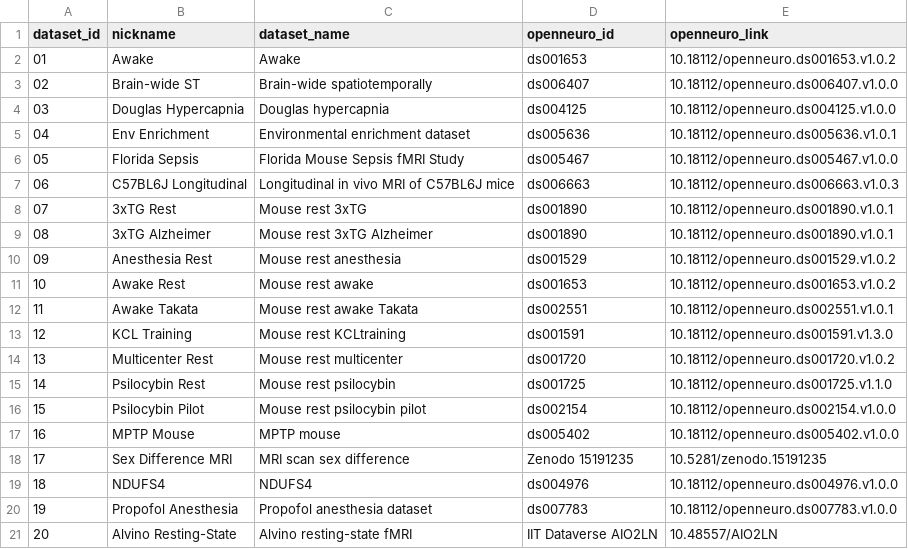
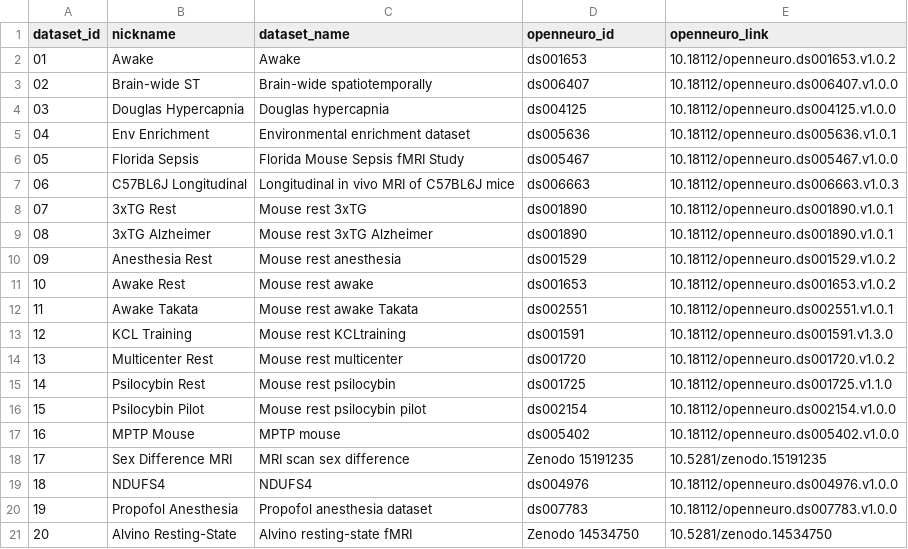
Before and after one commit to grandjeanlab/digitalrodent, a TSV file: data/datasets.tsv, drawn as a sheet.

Commit message:
Update datasets.tsv

```diff
--- a/data/datasets.tsv
+++ b/data/datasets.tsv
@@ -20,2 +20,2 @@ dataset_id	nickname	dataset_name	openneuro_id	openneuro_link
 19	Propofol Anesthesia	Propofol anesthesia dataset	ds007783	10.18112/openneuro.ds007783.v1.0.0
-20	Alvino Resting-State	Alvino resting-state fMRI	IIT Dataverse AIO2LN	10.48557/AIO2LN
+20	Alvino Resting-State	Alvino resting-state fMRI	Zenodo 14534750	10.5281/zenodo.14534750
```
